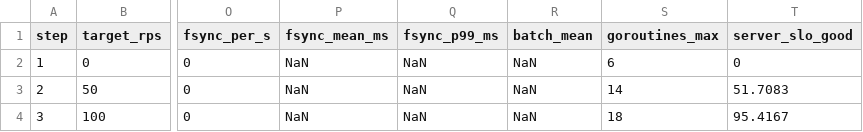
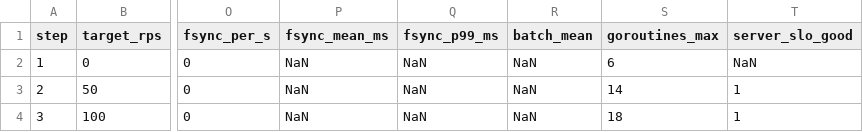
Before and after one commit to maltuned/ops-lab2-5, a CSV file: runs/t1-light/red.csv, drawn as a sheet; only a part is shown, gaps mark what is left out; the diff names each change by its address in the sheet, - before the commit and + after, or states it on an @@ line.

Commit message:
Fix query-red and corresponding queries

```diff
--- a/runs/t1-light/red.csv
+++ b/runs/t1-light/red.csv
-T2 (server_slo_good): 0
+T2 (server_slo_good): NaN
-T3 (server_slo_good): 51.7083
+T3 (server_slo_good): 1
-T4 (server_slo_good): 95.4167
+T4 (server_slo_good): 1
```
Also changed, not shown: runs/o1-gogc400/red.csv, runs/r2-pool44/red.csv, 7 other files.
